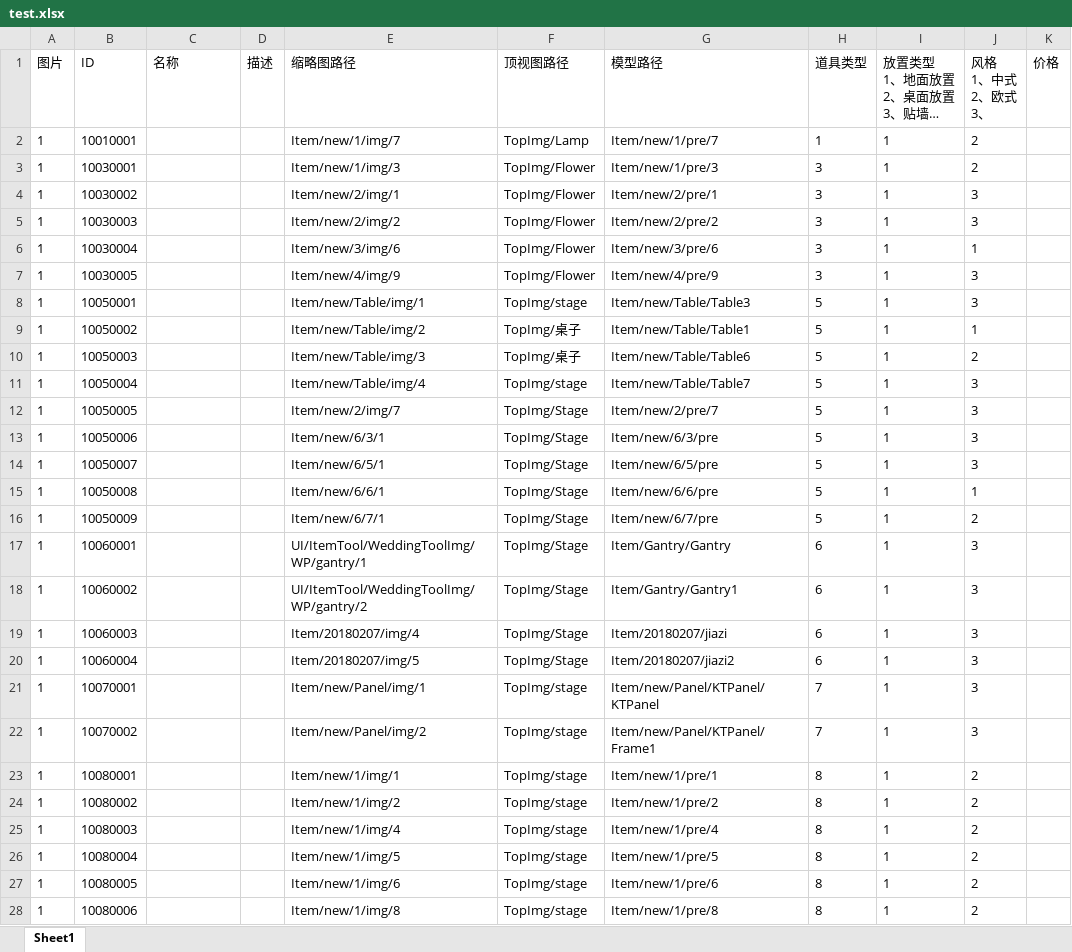
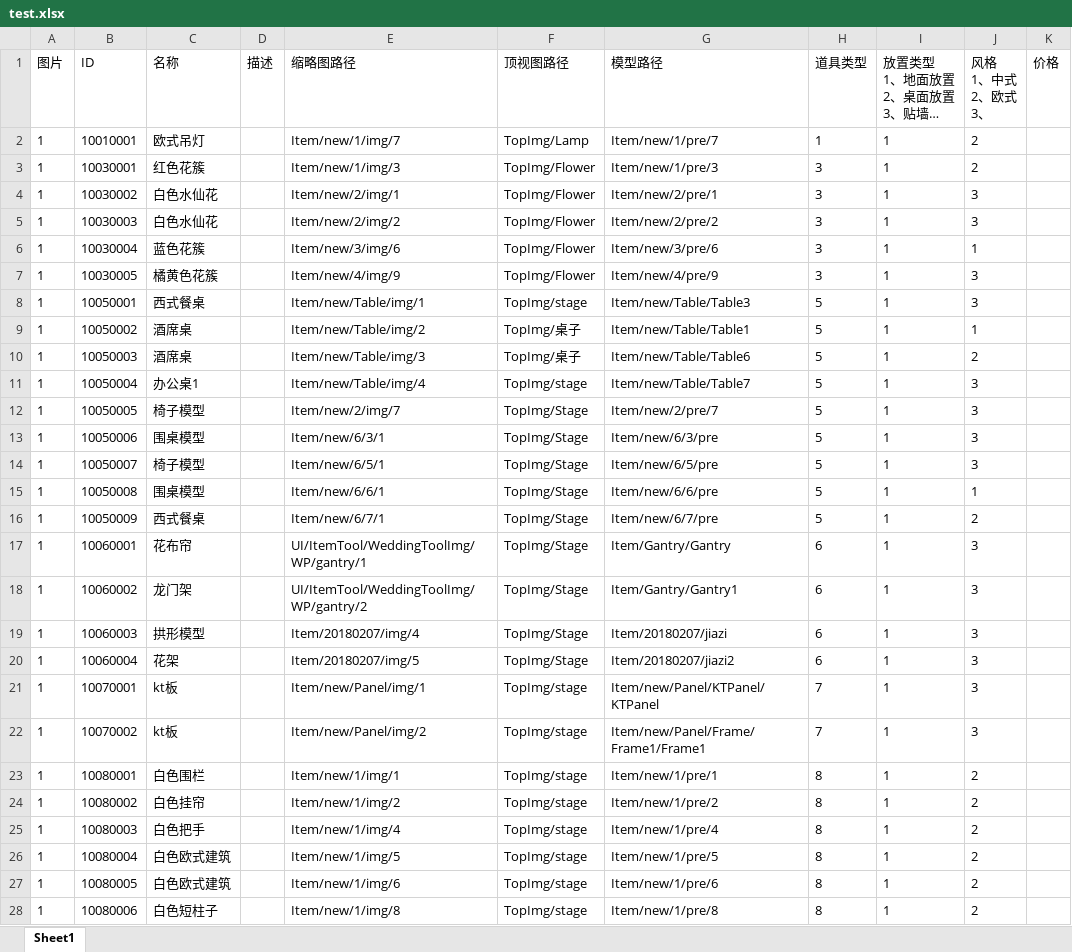
Before and after one commit to Yoshiki321/IWedding, an Excel workbook: Assets/Data/test.xlsx, sheet Sheet1, drawn as a sheet; only a part is shown; long unchanged cells end in …; values as stored, in another font and other column widths than the file's, no borders; the diff covers the shown part only; the diff names each change by its address in the sheet, - before the commit and + after, or states it on an @@ line.

```diff
--- a/Assets/Data/test.xlsx (sheet Sheet1)
+++ b/Assets/Data/test.xlsx (sheet Sheet1)
-C2 (名称): (empty)
+C2 (名称): 欧式吊灯
-C3 (名称): (empty)
+C3 (名称): 红色花簇
-C4:C5 (名称): (empty)
+C4:C5 (名称): 白色水仙花
-C6 (名称): (empty)
+C6 (名称): 蓝色花簇
-C7 (名称): (empty)
+C7 (名称): 橘黄色花簇
-C8 (名称): (empty)
+C8 (名称): 西式餐桌
-C9:C10 (名称): (empty)
+C9:C10 (名称): 酒席桌
-C11 (名称): (empty)
+C11 (名称): 办公桌1
-C12 (名称): (empty)
+C12 (名称): 椅子模型
-C13 (名称): (empty)
+C13 (名称): 围桌模型
-C14 (名称): (empty)
+C14 (名称): 椅子模型
-C15 (名称): (empty)
+C15 (名称): 围桌模型
-C16 (名称): (empty)
+C16 (名称): 西式餐桌
-C17 (名称): (empty)
+C17 (名称): 花布帘
-C18 (名称): (empty)
+C18 (名称): 龙门架
-C19 (名称): (empty)
+C19 (名称): 拱形模型
-C20 (名称): (empty)
+C20 (名称): 花架
-C21:C22 (名称): (empty)
+C21:C22 (名称): kt板
-G22 (模型路径): Item/new/Panel/KTPanel/Frame1
+G22 (模型路径): Item/new/Panel/Frame/Frame1/Frame1
-C23 (名称): (empty)
+C23 (名称): 白色围栏
-C24 (名称): (empty)
+C24 (名称): 白色挂帘
-C25 (名称): (empty)
+C25 (名称): 白色把手
-C26:C27 (名称): (empty)
+C26:C27 (名称): 白色欧式建筑
-C28 (名称): (empty)
+C28 (名称): 白色短柱子
```
Also changed, not shown: 1 added row and 54 edited cells elsewhere in this sheet, 44 other files.
